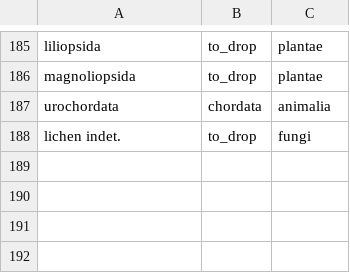
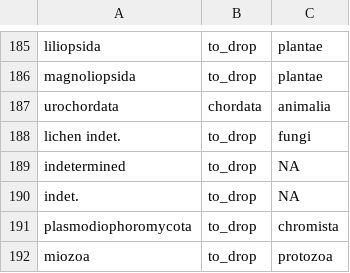
Before and after one commit to fmichonneau/sok-marine-biodiversity, a CSV file: data-raw/phylum_dictionary.csv, drawn as a sheet; only a part is shown, gaps mark what is left out.

Commit message:
update phylum dictionary

```diff
--- a/data-raw/phylum_dictionary.csv
+++ b/data-raw/phylum_dictionary.csv
@@ -188 +188,5 @@
 "lichen indet.","to_drop","fungi"
+"indetermined","to_drop","NA"
+"indet.","to_drop","NA"
+"plasmodiophoromycota","to_drop","chromista"
+"miozoa","to_drop","protozoa"
```
